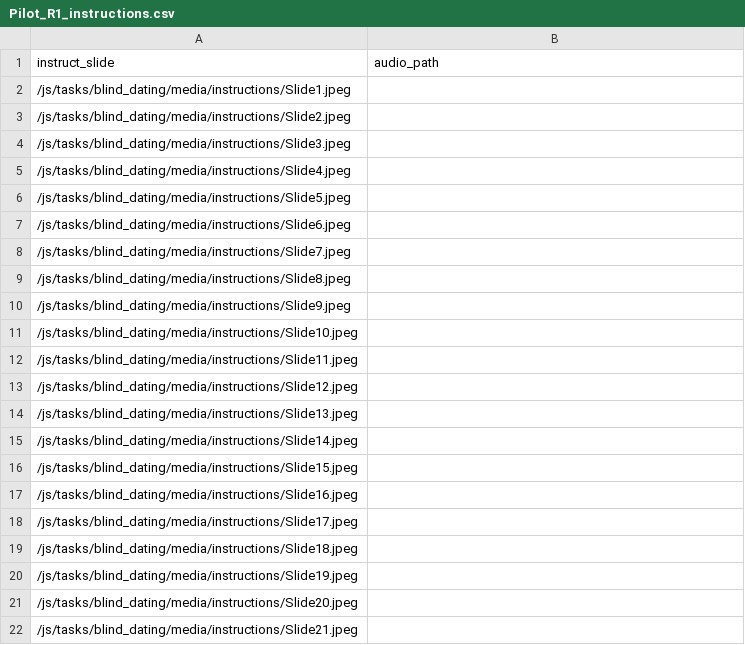
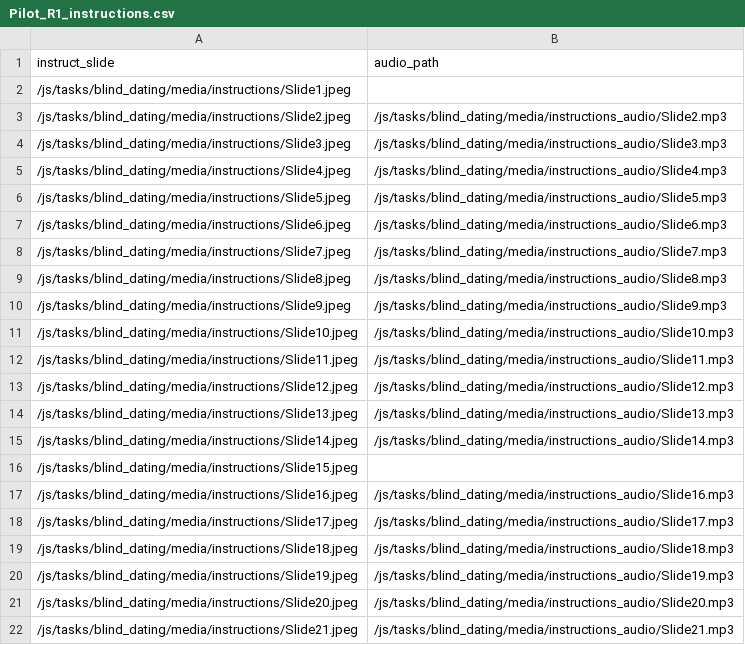
Before and after one commit to laureate-institute-for-brain-research/StimToolOnline, a CSV file: public/js/tasks/blind_dating/media/Pilot_R1_instructions.csv, drawn as a sheet; the diff names each change by its address in the sheet, - before the commit and + after, or states it on an @@ line.

Commit message:
#34. updated the slides and added audio

```diff
--- a/public/js/tasks/blind_dating/media/Pilot_R1_instructions.csv
+++ b/public/js/tasks/blind_dating/media/Pilot_R1_instructions.csv
-B3 (audio_path): (empty)
+B3 (audio_path): /js/tasks/blind_dating/media/instructions_audio/Slide2.mp3
-B4 (audio_path): (empty)
+B4 (audio_path): /js/tasks/blind_dating/media/instructions_audio/Slide3.mp3
-B5 (audio_path): (empty)
+B5 (audio_path): /js/tasks/blind_dating/media/instructions_audio/Slide4.mp3
-B6 (audio_path): (empty)
+B6 (audio_path): /js/tasks/blind_dating/media/instructions_audio/Slide5.mp3
-B7 (audio_path): (empty)
+B7 (audio_path): /js/tasks/blind_dating/media/instructions_audio/Slide6.mp3
-B8 (audio_path): (empty)
+B8 (audio_path): /js/tasks/blind_dating/media/instructions_audio/Slide7.mp3
-B9 (audio_path): (empty)
+B9 (audio_path): /js/tasks/blind_dating/media/instructions_audio/Slide8.mp3
-B10 (audio_path): (empty)
+B10 (audio_path): /js/tasks/blind_dating/media/instructions_audio/Slide9.mp3
-B11 (audio_path): (empty)
+B11 (audio_path): /js/tasks/blind_dating/media/instructions_audio/Slide10.mp3
-B12 (audio_path): (empty)
+B12 (audio_path): /js/tasks/blind_dating/media/instructions_audio/Slide11.mp3
-B13 (audio_path): (empty)
+B13 (audio_path): /js/tasks/blind_dating/media/instructions_audio/Slide12.mp3
-B14 (audio_path): (empty)
+B14 (audio_path): /js/tasks/blind_dating/media/instructions_audio/Slide13.mp3
-B15 (audio_path): (empty)
+B15 (audio_path): /js/tasks/blind_dating/media/instructions_audio/Slide14.mp3
-B17 (audio_path): (empty)
+B17 (audio_path): /js/tasks/blind_dating/media/instructions_audio/Slide16.mp3
-B18 (audio_path): (empty)
+B18 (audio_path): /js/tasks/blind_dating/media/instructions_audio/Slide17.mp3
-B19 (audio_path): (empty)
+B19 (audio_path): /js/tasks/blind_dating/media/instructions_audio/Slide18.mp3
-B20 (audio_path): (empty)
+B20 (audio_path): /js/tasks/blind_dating/media/instructions_audio/Slide19.mp3
-B21 (audio_path): (empty)
+B21 (audio_path): /js/tasks/blind_dating/media/instructions_audio/Slide20.mp3
-B22 (audio_path): (empty)
+B22 (audio_path): /js/tasks/blind_dating/media/instructions_audio/Slide21.mp3
```
Also changed, not shown: 43 other files.
